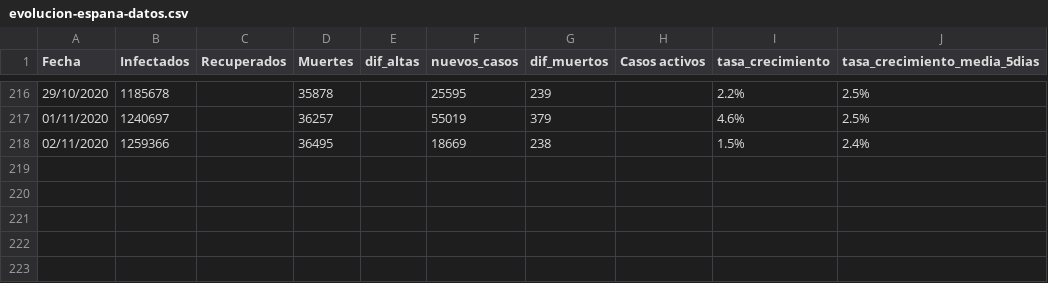
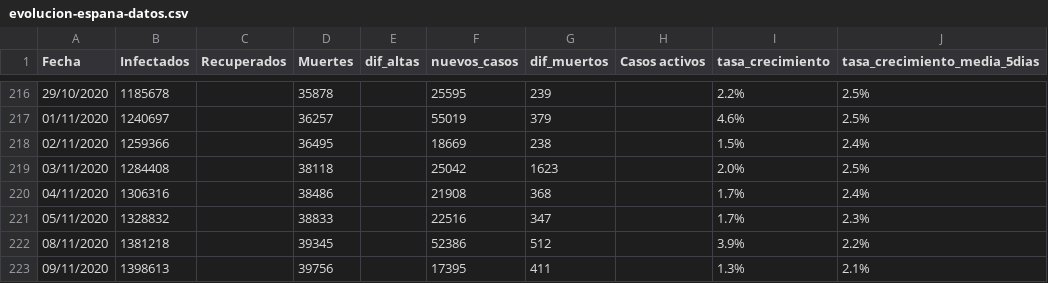
Before and after one commit to ECLaboratorio/unidad-de-datos, a CSV file: proyectos/covid-19/evolucion-datos-covid/google_spreadsheet/evolucion-espana-datos.csv, drawn as a sheet; only a part is shown, gaps mark what is left out; the diff names each change by its address in the sheet, - before the commit and + after, or states it on an @@ line.

Commit message:
Actualización landing de datos

```diff
--- a/proyectos/covid-19/evolucion-datos-covid/google_spreadsheet/evolucion-espana-datos.csv
+++ b/proyectos/covid-19/evolucion-datos-covid/google_spreadsheet/evolucion-espana-datos.csv
+row 219: 03/11/2020 | 1284408 |  | 38118 |  | 25042 | 1623 |  | 2.0% | 2.5%
+row 220: 04/11/2020 | 1306316 |  | 38486 |  | 21908 | 368 |  | 1.7% | 2.4%
+row 221: 05/11/2020 | 1328832 |  | 38833 |  | 22516 | 347 |  | 1.7% | 2.3%
+row 222: 08/11/2020 | 1381218 |  | 39345 |  | 52386 | 512 |  | 3.9% | 2.2%
+row 223: 09/11/2020 | 1398613 |  | 39756 |  | 17395 | 411 |  | 1.3% | 2.1%
```
Also changed, not shown: proyectos/covid-19/evolucion-datos-covid/top10-paises-datos.csv, 5 other files.
